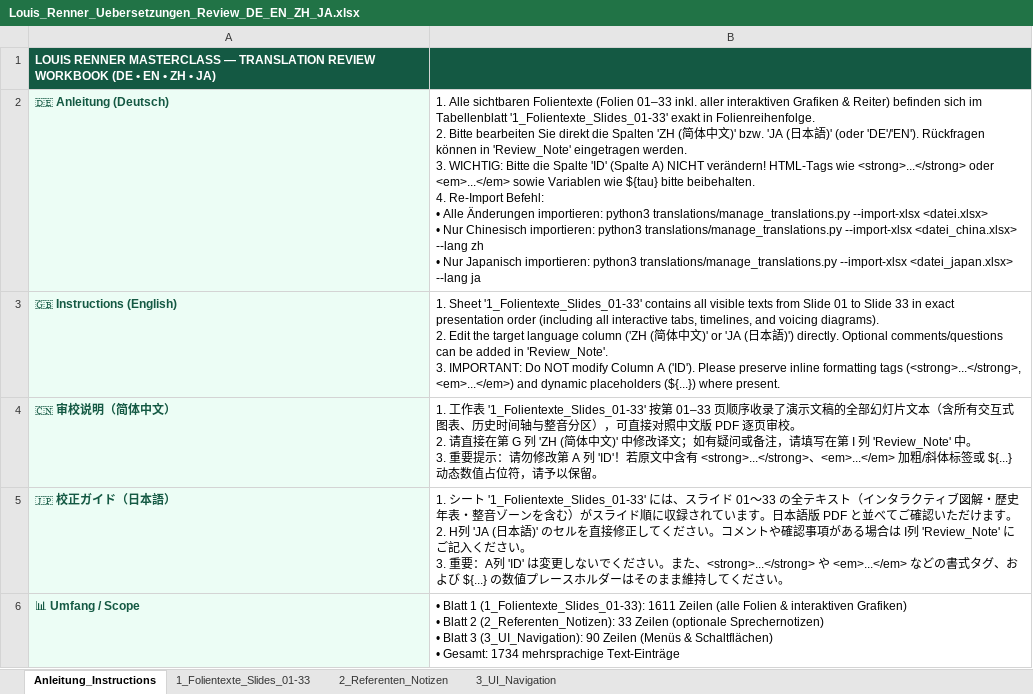
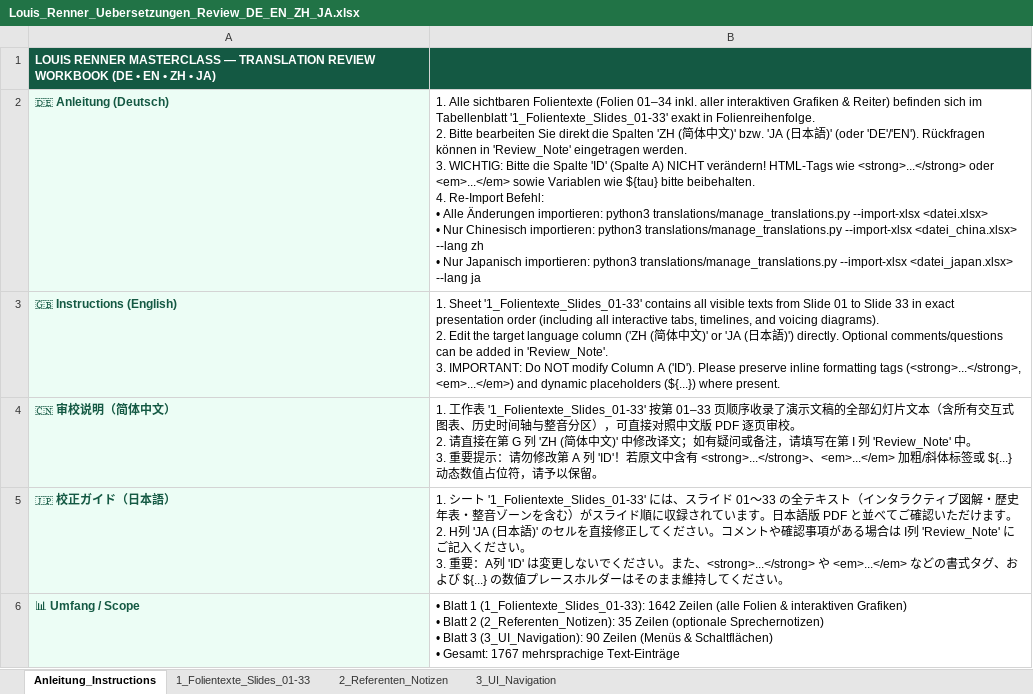
Before and after one commit to clemenskunert/renner-presentation, an Excel workbook: translations/Louis_Renner_Uebersetzungen_Review_DE_EN_ZH_JA.xlsx, sheet Anleitung_Instructions, drawn as a sheet; values as stored, in another font and other column widths than the file's, no borders; ↵ is a line break in a cell; the diff names each change by its address in the sheet, - before the commit and + after, or states it on an @@ line.

Commit message:
Standalone-Paket & ZIP (Louis_Renner_Masterclass_Standalone.zip) inkl. Handouts auf aktuellen 35-Folien-Stand aktualisiert

```diff
--- a/translations/Louis_Renner_Uebersetzungen_Review_DE_EN_ZH_JA.xlsx (sheet Anleitung_Instructions)
+++ b/translations/Louis_Renner_Uebersetzungen_Review_DE_EN_ZH_JA.xlsx (sheet Anleitung_Instructions)
-B2: …Folientexte (Folien 01–33 inkl. aller…
+B2: …Folientexte (Folien 01–34 inkl. aller…
-B6: …1 (1_Folientexte_Slides_01-33): 1611 Zeilen (alle Folien & interaktiven Grafiken) ↵ • Blatt 2 (2_Referenten_Notizen): 33 Zeilen (optionale Sprechernotizen) ↵ • Blatt 3 (3_UI_Navigation): 90 Zeilen (Menüs & Schaltflächen) ↵ • Gesamt: 1734 mehrsprachige Text-Einträge
+B6: …1 (1_Folientexte_Slides_01-33): 1642 Zeilen (alle Folien & interaktiven Grafiken) ↵ • Blatt 2 (2_Referenten_Notizen): 35 Zeilen (optionale Sprechernotizen) ↵ • Blatt 3 (3_UI_Navigation): 90 Zeilen (Menüs & Schaltflächen) ↵ • Gesamt: 1767 mehrsprachige Text-Einträge
```
Also changed, not shown: sheet 1_Folientexte_Slides_01-33, sheet 2_Referenten_Notizen, sheet 3_UI_Navigation, Deployed/Handouts/Louis_Renner_Uebersetzungen_Review_DE_EN_ZH_JA.xlsx, docs/Louis_Renner_Uebersetzungen_Review_DE_EN_ZH_JA.xlsx, 10 other files.
